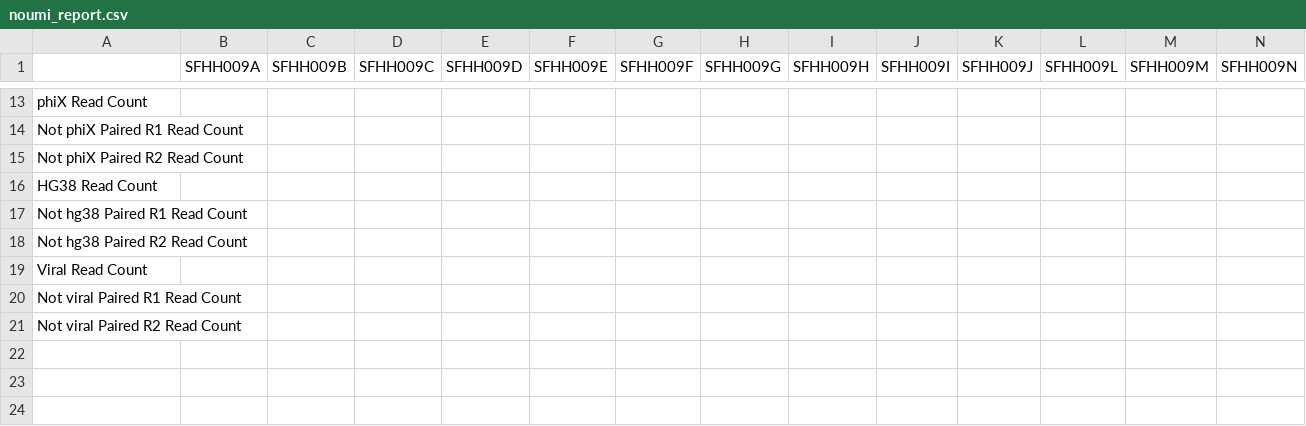
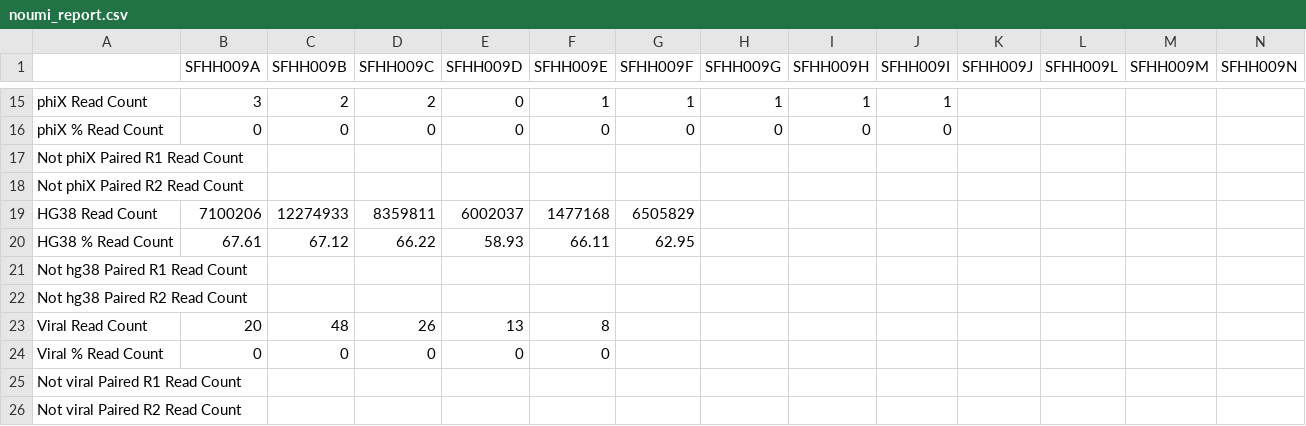
Before and after one commit to ucsffrancislab/genomics, a CSV file: data/20211208-EV/20211208-preprocessing/noumi_report.csv, drawn as a sheet; only a part is shown, gaps mark what is left out; addresses are those after the commit; the diff covers the shown part only; the diff names each change by its address in the sheet, - before the commit and + after, or states it on an @@ line.

```diff
--- a/data/20211208-EV/20211208-preprocessing/noumi_report.csv
+++ b/data/20211208-EV/20211208-preprocessing/noumi_report.csv
-B15 (SFHH009A): (empty)
+B15 (SFHH009A): 3
-C15 (SFHH009B): (empty)
+C15 (SFHH009B): 2
-D15 (SFHH009C): (empty)
+D15 (SFHH009C): 2
-E15 (SFHH009D): (empty)
+E15 (SFHH009D): 0
-F15 (SFHH009E): (empty)
+F15 (SFHH009E): 1
-G15 (SFHH009F): (empty)
+G15 (SFHH009F): 1
-H15 (SFHH009G): (empty)
+H15 (SFHH009G): 1
-I15 (SFHH009H): (empty)
+I15 (SFHH009H): 1
-J15 (SFHH009I): (empty)
+J15 (SFHH009I): 1
+row 16: phiX % Read Count | 0 | 0 | 0 | 0 | 0 | 0 | 0 | 0 | 0
-B19 (SFHH009A): (empty)
+B19 (SFHH009A): 7100206
-C19 (SFHH009B): (empty)
+C19 (SFHH009B): 12274933
-D19 (SFHH009C): (empty)
+D19 (SFHH009C): 8359811
-E19 (SFHH009D): (empty)
+E19 (SFHH009D): 6002037
-F19 (SFHH009E): (empty)
+F19 (SFHH009E): 1477168
-G19 (SFHH009F): (empty)
+G19 (SFHH009F): 6505829
+row 20: HG38 % Read Count | 67.61 | 67.12 | 66.22 | 58.93 | 66.11 | 62.95
-B23 (SFHH009A): (empty)
+B23 (SFHH009A): 20
-C23 (SFHH009B): (empty)
+C23 (SFHH009B): 48
-D23 (SFHH009C): (empty)
+D23 (SFHH009C): 26
-E23 (SFHH009D): (empty)
+E23 (SFHH009D): 13
-F23 (SFHH009E): (empty)
+F23 (SFHH009E): 8
+row 24: Viral % Read Count | 0 | 0 | 0 | 0 | 0
```
Also changed, not shown: 4 added rows, 2 removed rows and 54 edited cells elsewhere in this file, data/20211208-EV/20211208-preprocessing/report.csv, 4 other files.
